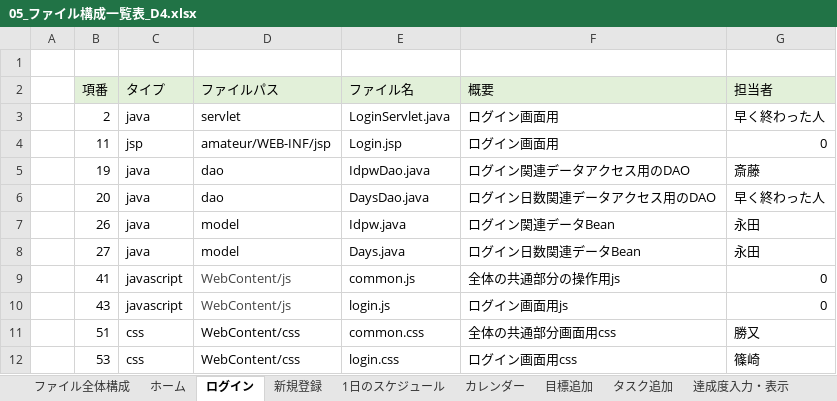
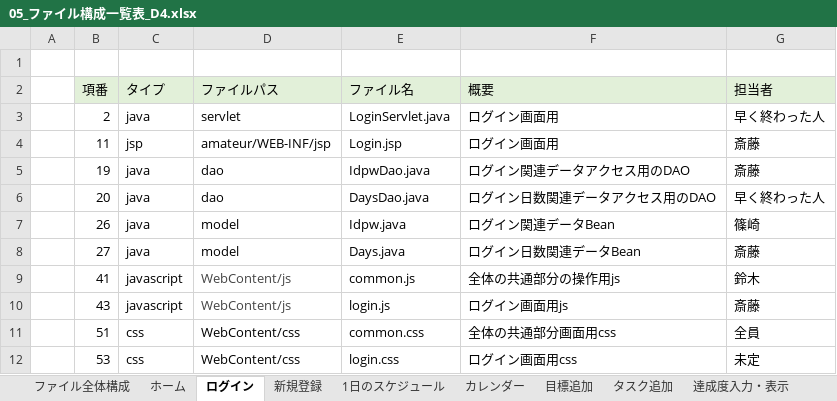
Before and after one commit to dojo2023/D-4, an Excel workbook: doc/D4_ドキュメント/05_ファイル構成一覧表_D4.xlsx, sheet ログイン, drawn as a sheet; values as stored, in another font and other column widths than the file's, no borders; the diff names each change by its address in the sheet, - before the commit and + after, or states it on an @@ line.

```diff
--- a/doc/D4_ドキュメント/05_ファイル構成一覧表_D4.xlsx (sheet ログイン)
+++ b/doc/D4_ドキュメント/05_ファイル構成一覧表_D4.xlsx (sheet ログイン)
-G4 (担当者): 0
+G4 (担当者): 斎藤
-G7 (担当者): 永田
+G7 (担当者): 篠崎
-G8 (担当者): 永田
+G8 (担当者): 斎藤
-G9 (担当者): 0
+G9 (担当者): 鈴木
-G10 (担当者): 0
+G10 (担当者): 斎藤
-G11 (担当者): 勝又
+G11 (担当者): 全員
-G12 (担当者): 篠崎
+G12 (担当者): 未定
```
Also changed, not shown: sheet ファイル全体構成, sheet 1日のスケジュール, sheet 達成度入力・表示, sheet 目標追加, sheet カレンダー, sheet タスク追加, 3 more sheets, 18 other files.
